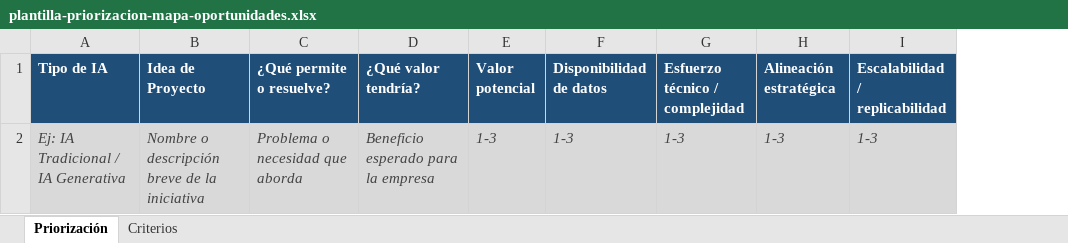
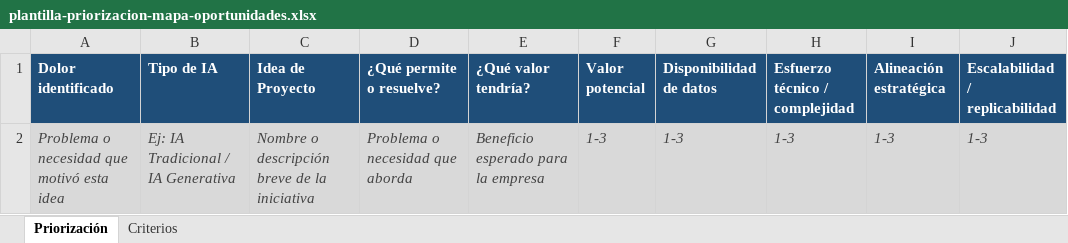
Before and after one commit to sotero-bot/mvp-iniciativas-danalytics, an Excel workbook: apps/web/public/templates/plantilla-priorizacion-mapa-oportunidades.xlsx, sheet Priorización, drawn as a sheet; only a part is shown; values as stored, in another font and other column widths than the file's, no borders; the diff names each change by its address in the sheet, - before the commit and + after, or states it on an @@ line.

```diff
--- a/apps/web/public/templates/plantilla-priorizacion-mapa-oportunidades.xlsx (sheet Priorización)
+++ b/apps/web/public/templates/plantilla-priorizacion-mapa-oportunidades.xlsx (sheet Priorización)
+column A (Dolor identificado), row 2: Problema o necesidad que motivó esta idea
```
Also changed, not shown: 3 other files.
